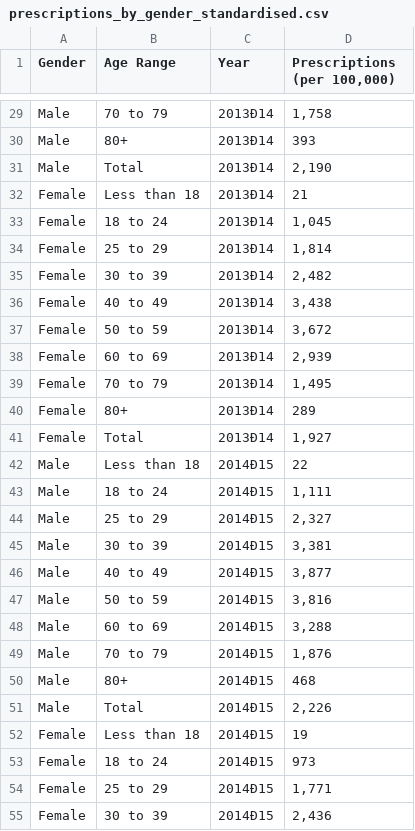
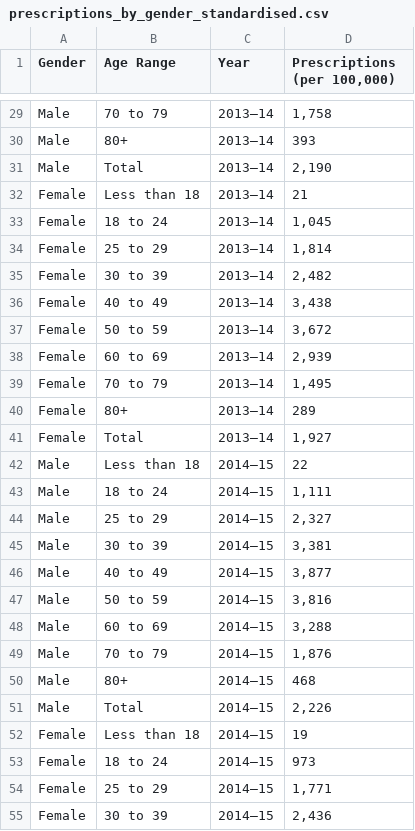
Before and after one commit to jasminedbell/3179, a CSV file: prescriptions_by_gender_standardised.csv, drawn as a sheet; only a part is shown, gaps mark what is left out; the diff covers the shown part only; the diff names each change by its address in the sheet, - before the commit and + after, or states it on an @@ line.

```diff
--- a/prescriptions_by_gender_standardised.csv
+++ b/prescriptions_by_gender_standardised.csv
-C29:C41 (Year): 2013Ð14
+C29:C41 (Year): 2013–14
-C42:C55 (Year): 2014Ð15
+C42:C55 (Year): 2014–15
```
Also changed, not shown: 173 edited cells elsewhere in this file.
